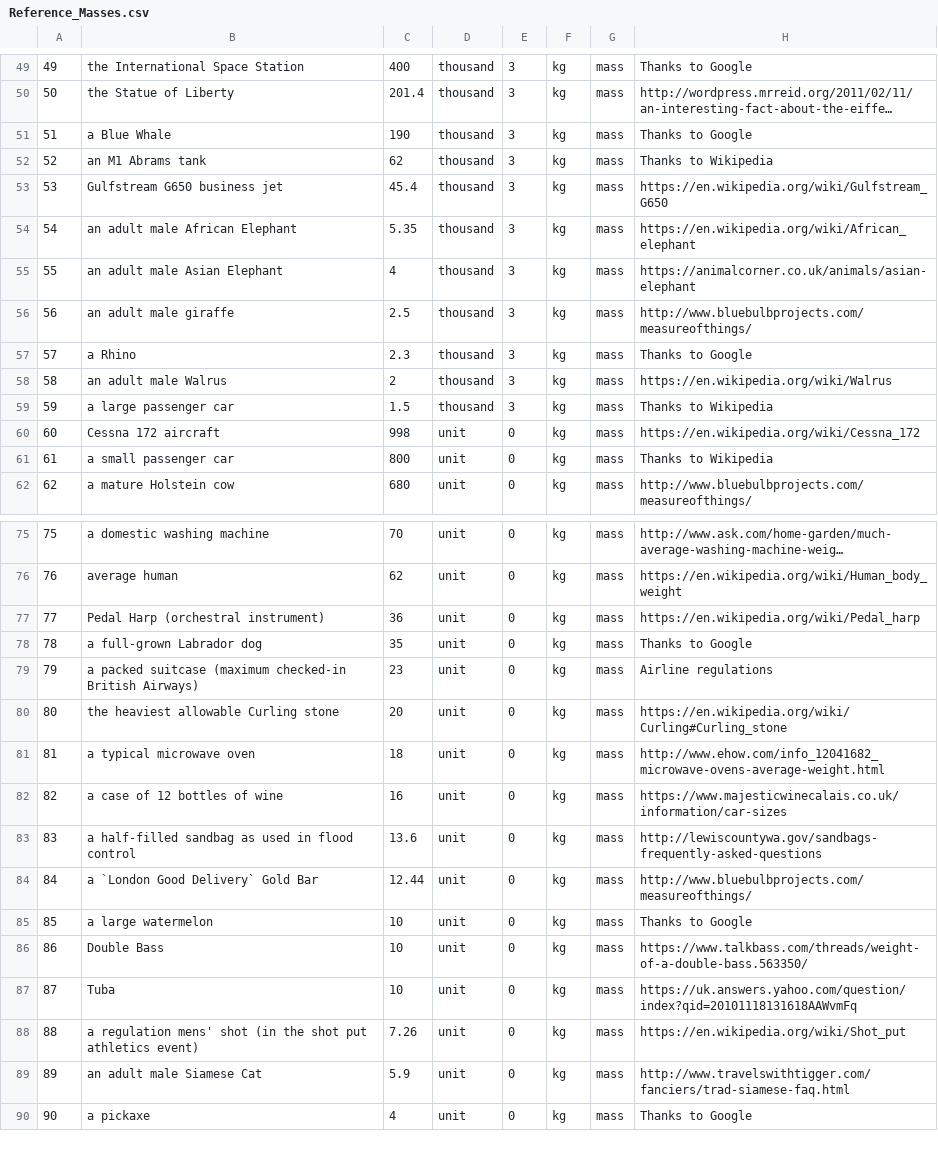
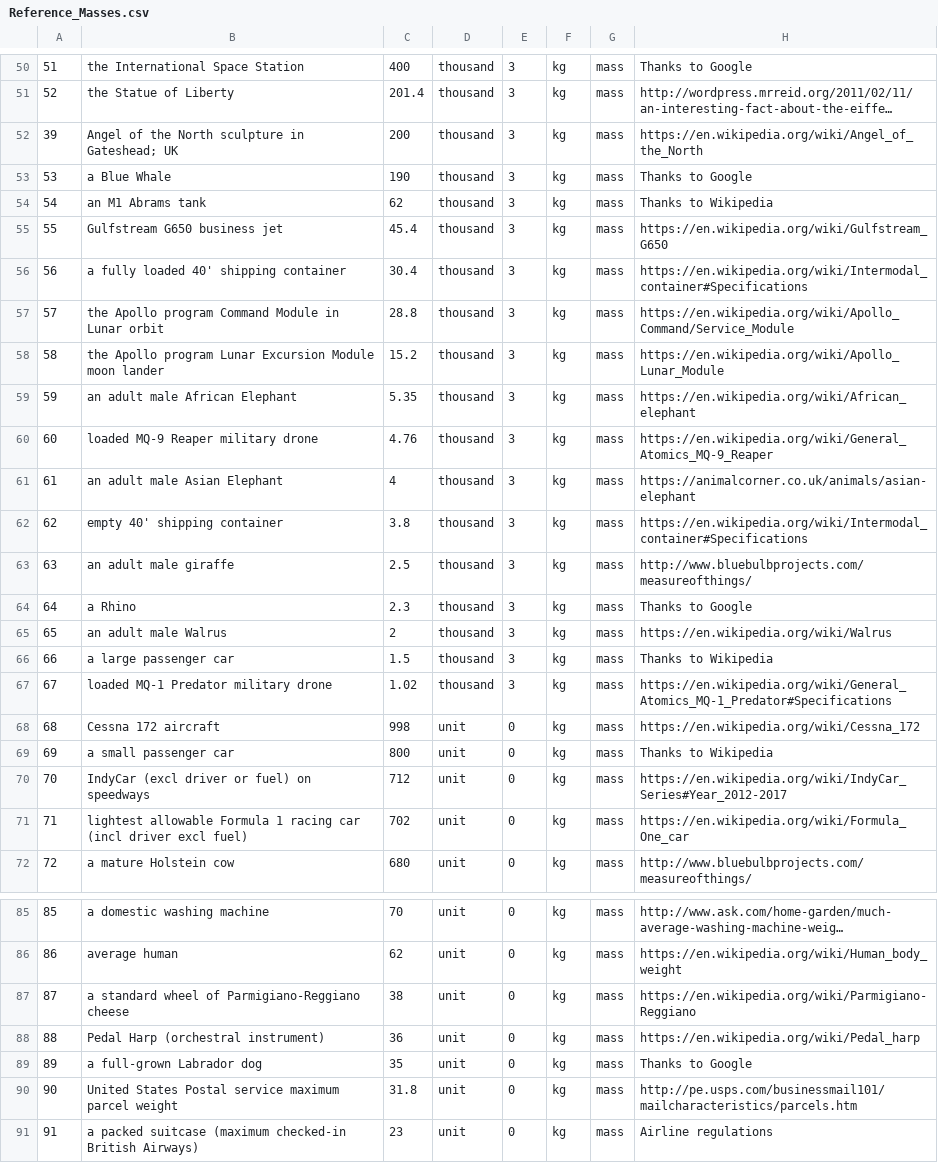
Before and after one commit to andrewcaelliott/my-first-blog, a CSV file: blog/data/Reference_Masses.csv, drawn as a sheet; only a part is shown, gaps mark what is left out; the shorter side is filled out with more unchanged rows; long unchanged cells end in …; the diff covers the shown part only; the diff names each change by its address in the sheet, - before the commit and + after, or states it on an @@ line.

Commit message:
#more reference masses

```diff
--- a/blog/data/Reference_Masses.csv
+++ b/blog/data/Reference_Masses.csv
@@ column A renumbered from row 38 down @@
+row 52: 39 | Angel of the North sculpture in Gateshead; UK | 200 | thousand | 3 | kg | mass | https://en.wikipedia.org/wiki/Angel_of_the_North
+row 56: 56 | a fully loaded 40' shipping container | 30.4 | thousand | 3 | kg | mass | https://en.wikipedia.org/wiki/Intermodal_container#Specifications
+row 57: 57 | the Apollo program Command Module in Lunar orbit | 28.8 | thousand | 3 | kg | mass | https://en.wikipedia.org/wiki/Apollo_Command/Service_Module
+row 58: 58 | the Apollo program Lunar Excursion Module moon lander | 15.2 | thousand | 3 | kg | mass | https://en.wikipedia.org/wiki/Apollo_Lunar_Module
+row 60: 60 | loaded MQ-9 Reaper military drone | 4.76 | thousand | 3 | kg | mass | https://en.wikipedia.org/wiki/General_Atomics_MQ-9_Reaper
+row 62: 62 | empty 40' shipping container | 3.8 | thousand | 3 | kg | mass | https://en.wikipedia.org/wiki/Intermodal_container#Specifications
+row 67: 67 | loaded MQ-1 Predator military drone | 1.02 | thousand | 3 | kg | mass | https://en.wikipedia.org/wiki/General_Atomics_MQ-1_Predator#Specifications
+row 70: 70 | IndyCar (excl driver or fuel) on speedways | 712 | unit | 0 | kg | mass | https://en.wikipedia.org/wiki/IndyCar_Series#Year_2012-2017
+row 71: 71 | lightest allowable Formula 1 racing car (incl driver excl fuel) | 702 | unit | 0 | kg | mass | https://en.wikipedia.org/wiki/Formula_One_car
+row 87: 87 | a standard wheel of Parmigiano-Reggiano cheese | 38 | unit | 0 | kg | mass | https://en.wikipedia.org/wiki/Parmigiano-Reggiano
+row 90: 90 | United States Postal service maximum parcel weight | 31.8 | unit | 0 | kg | mass | http://pe.usps.com/businessmail101/mailcharacteristics/parcels.htm
```
Also changed, not shown: 3 added rows elsewhere in this file, blog/data/Reference_Lengths.csv, blog/data/heights_2015.csv.
